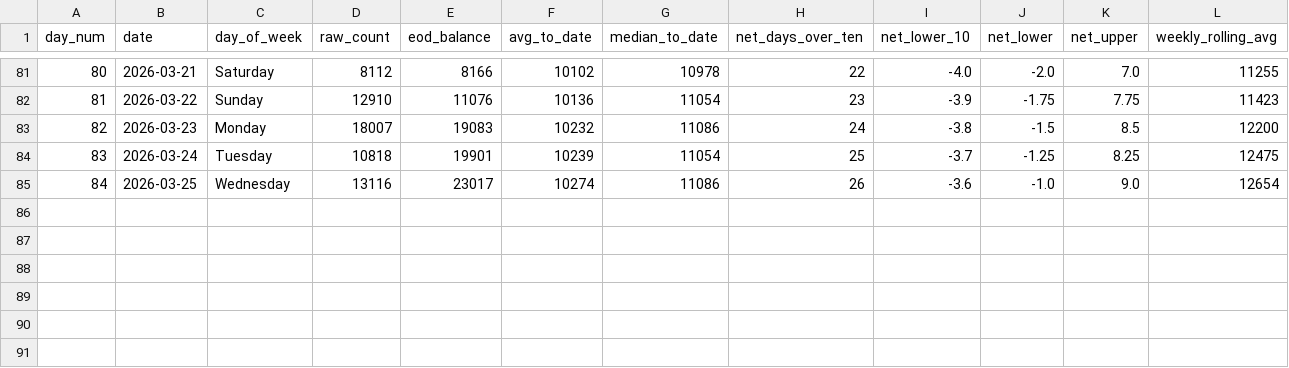
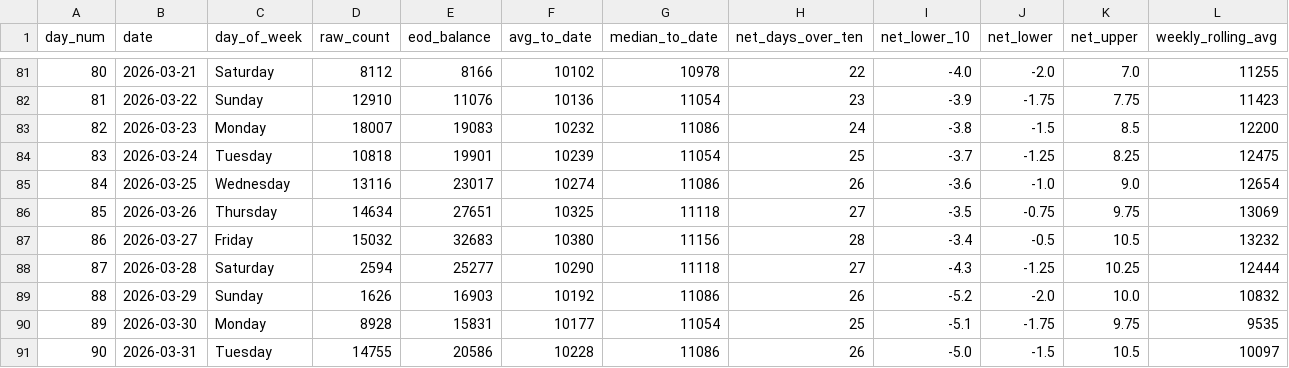
Before and after one commit to ADBond/steppinwolf, a CSV file: data/processed/enhanced.csv, drawn as a sheet; only a part is shown, gaps mark what is left out; rows hold the shown columns only; the diff names each change by its address in the sheet, - before the commit and + after, or states it on an @@ line.

```diff
--- a/data/processed/enhanced.csv
+++ b/data/processed/enhanced.csv
+row 86: 85 | 2026-03-26 | Thursday | 14634 | 27651 | 10325 | 11118 | 27 | -3.5 | -0.75 | 9.75 | 13069
+row 87: 86 | 2026-03-27 | Friday | 15032 | 32683 | 10380 | 11156 | 28 | -3.4 | -0.5 | 10.5 | 13232
+row 88: 87 | 2026-03-28 | Saturday | 2594 | 25277 | 10290 | 11118 | 27 | -4.3 | -1.25 | 10.25 | 12444
+row 89: 88 | 2026-03-29 | Sunday | 1626 | 16903 | 10192 | 11086 | 26 | -5.2 | -2.0 | 10.0 | 10832
+row 90: 89 | 2026-03-30 | Monday | 8928 | 15831 | 10177 | 11054 | 25 | -5.1 | -1.75 | 9.75 | 9535
+row 91: 90 | 2026-03-31 | Tuesday | 14755 | 20586 | 10228 | 11086 | 26 | -5.0 | -1.5 | 10.5 | 10097
```
Also changed, not shown: data/processed/excess.csv, data/processed/goal_progress.csv, 3 other files.
